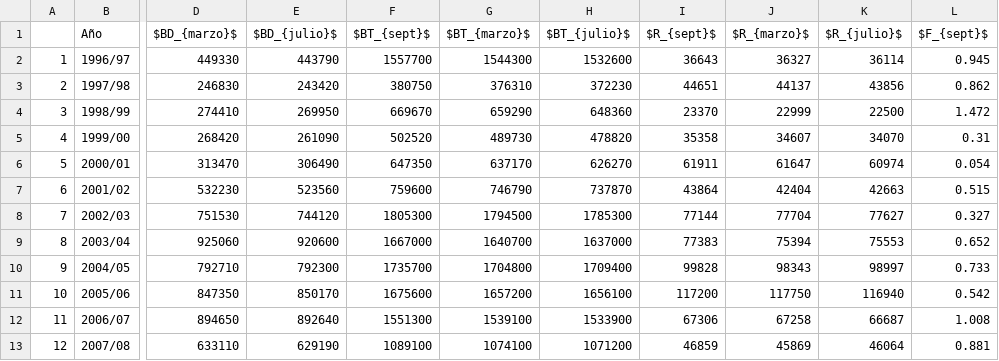
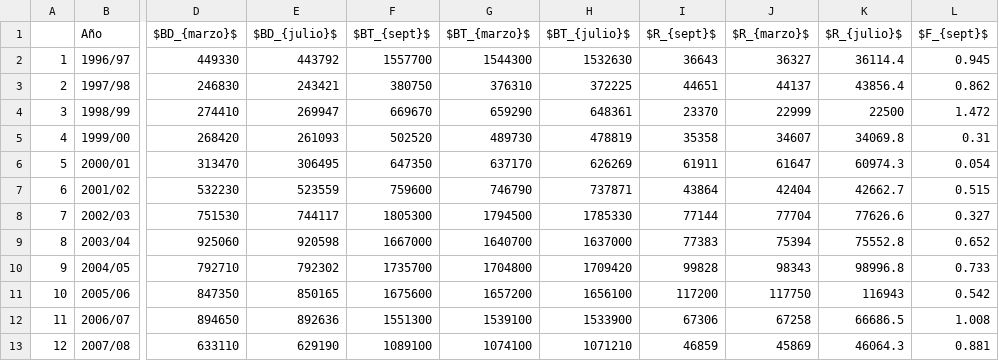
Before and after one commit to mariazuba/ANCHZCS_0721, a CSV file: Tablas/indicadoresPoblacionales.csv, drawn as a sheet; only a part is shown, gaps mark what is left out; the diff covers the shown part only; the diff names each change by its address in the sheet, - before the commit and + after, or states it on an @@ line.

Commit message:
actualiza tabla

```diff
--- a/Tablas/indicadoresPoblacionales.csv
+++ b/Tablas/indicadoresPoblacionales.csv
-E2 ($BD_{julio}$): 443790
+E2 ($BD_{julio}$): 443792
-H2 ($BT_{julio}$): 1532600
+H2 ($BT_{julio}$): 1532630
-K2 ($R_{julio}$): 36114
+K2 ($R_{julio}$): 36114.4
-E3 ($BD_{julio}$): 243420
+E3 ($BD_{julio}$): 243421
-H3 ($BT_{julio}$): 372230
+H3 ($BT_{julio}$): 372225
-K3 ($R_{julio}$): 43856
+K3 ($R_{julio}$): 43856.4
-E4 ($BD_{julio}$): 269950
+E4 ($BD_{julio}$): 269947
-H4 ($BT_{julio}$): 648360
+H4 ($BT_{julio}$): 648361
-E5 ($BD_{julio}$): 261090
+E5 ($BD_{julio}$): 261093
-H5 ($BT_{julio}$): 478820
+H5 ($BT_{julio}$): 478819
-K5 ($R_{julio}$): 34070
+K5 ($R_{julio}$): 34069.8
-E6 ($BD_{julio}$): 306490
+E6 ($BD_{julio}$): 306495
-H6 ($BT_{julio}$): 626270
+H6 ($BT_{julio}$): 626269
-K6 ($R_{julio}$): 60974
+K6 ($R_{julio}$): 60974.3
-E7 ($BD_{julio}$): 523560
+E7 ($BD_{julio}$): 523559
-H7 ($BT_{julio}$): 737870
+H7 ($BT_{julio}$): 737871
-K7 ($R_{julio}$): 42663
+K7 ($R_{julio}$): 42662.7
-E8 ($BD_{julio}$): 744120
+E8 ($BD_{julio}$): 744117
-H8 ($BT_{julio}$): 1785300
+H8 ($BT_{julio}$): 1785330
-K8 ($R_{julio}$): 77627
+K8 ($R_{julio}$): 77626.6
-E9 ($BD_{julio}$): 920600
+E9 ($BD_{julio}$): 920598
-K9 ($R_{julio}$): 75553
+K9 ($R_{julio}$): 75552.8
-E10 ($BD_{julio}$): 792300
+E10 ($BD_{julio}$): 792302
-H10 ($BT_{julio}$): 1709400
+H10 ($BT_{julio}$): 1709420
-K10 ($R_{julio}$): 98997
+K10 ($R_{julio}$): 98996.8
-E11 ($BD_{julio}$): 850170
+E11 ($BD_{julio}$): 850165
-K11 ($R_{julio}$): 116940
+K11 ($R_{julio}$): 116943
-E12 ($BD_{julio}$): 892640
+E12 ($BD_{julio}$): 892636
-K12 ($R_{julio}$): 66687
+K12 ($R_{julio}$): 66686.5
-H13 ($BT_{julio}$): 1071200
+H13 ($BT_{julio}$): 1071210
-K13 ($R_{julio}$): 46064
+K13 ($R_{julio}$): 46064.3
```
Also changed, not shown: 34 edited cells elsewhere in this file.
